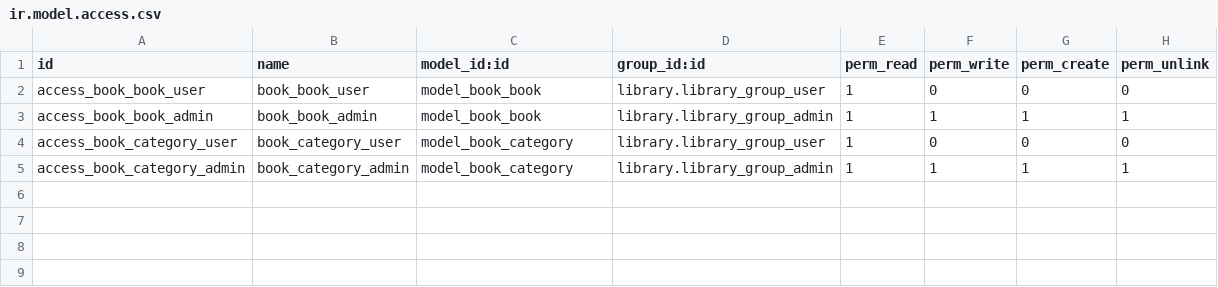
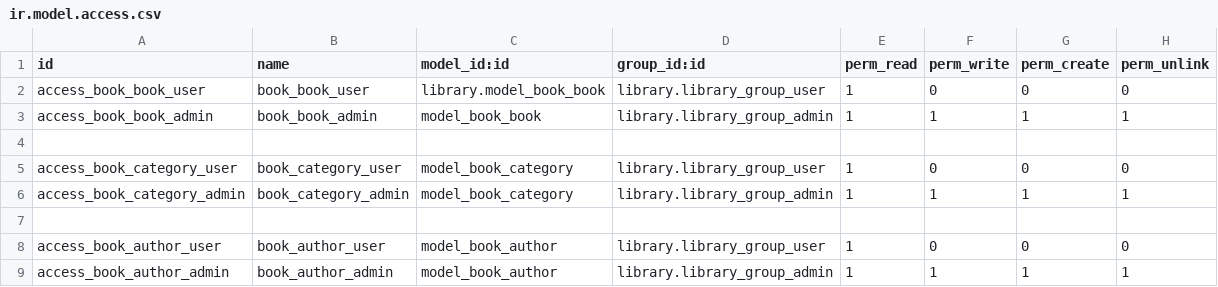
Before and after one commit to xFingerlinKx/odoo_custom_modules, a CSV file: library/security/ir.model.access.csv, drawn as a sheet.

Commit message:
[Library][REF] Рефакторинг. [Library][ADD] Добавлен gitignore.

```diff
--- a/library/security/ir.model.access.csv
+++ b/library/security/ir.model.access.csv
@@ -1,5 +1,9 @@
 id,name,model_id:id,group_id:id,perm_read,perm_write,perm_create,perm_unlink
-access_book_book_user,book_book_user,model_book_book,library.library_group_user,1,0,0,0
+access_book_book_user,book_book_user,library.model_book_book,library.library_group_user,1,0,0,0
 access_book_book_admin,book_book_admin,model_book_book,library.library_group_admin,1,1,1,1
+
 access_book_category_user,book_category_user,model_book_category,library.library_group_user,1,0,0,0
 access_book_category_admin,book_category_admin,model_book_category,library.library_group_admin,1,1,1,1
+
+access_book_author_user,book_author_user,model_book_author,library.library_group_user,1,0,0,0
+access_book_author_admin,book_author_admin,model_book_author,library.library_group_admin,1,1,1,1
```
Also changed, not shown: 8 other files.
